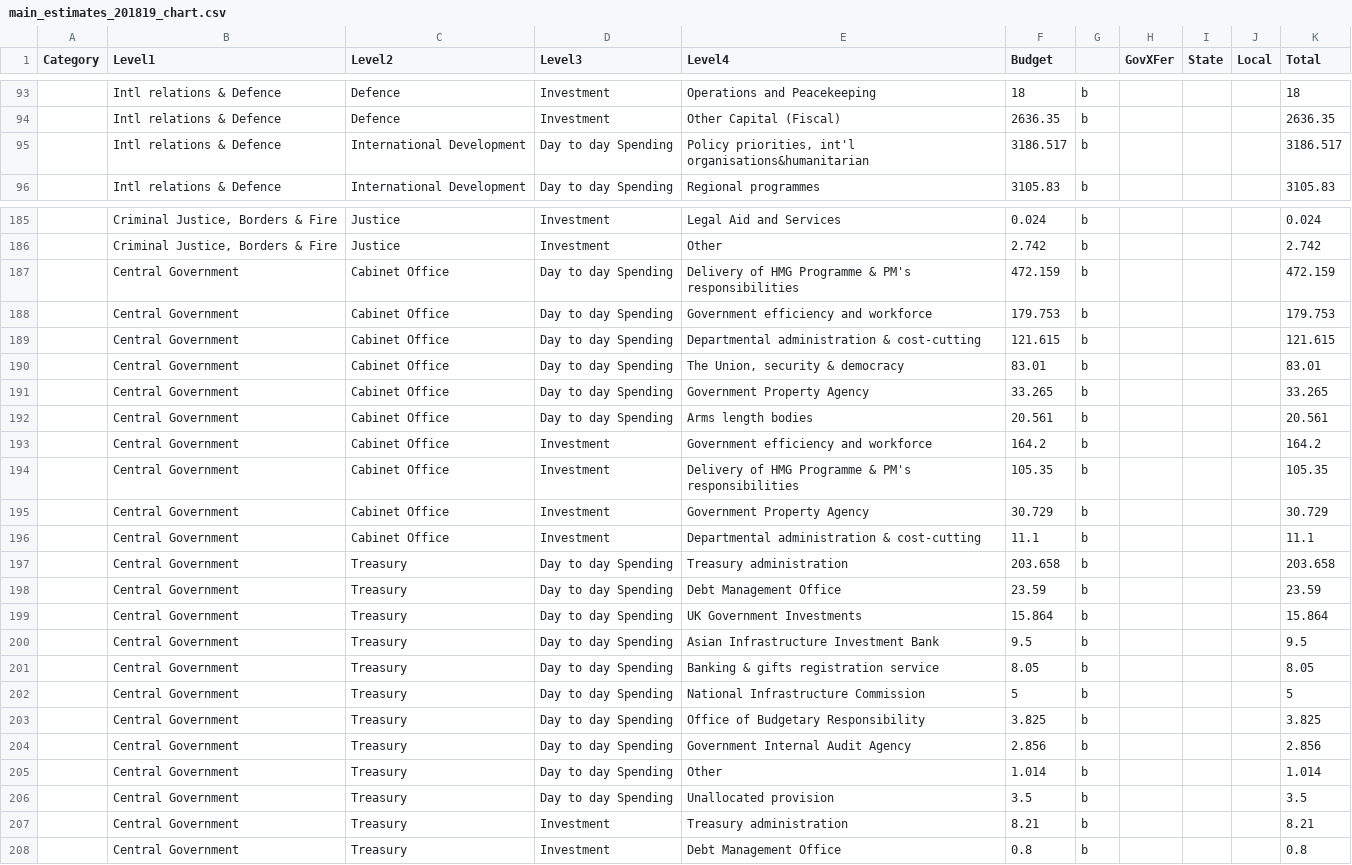
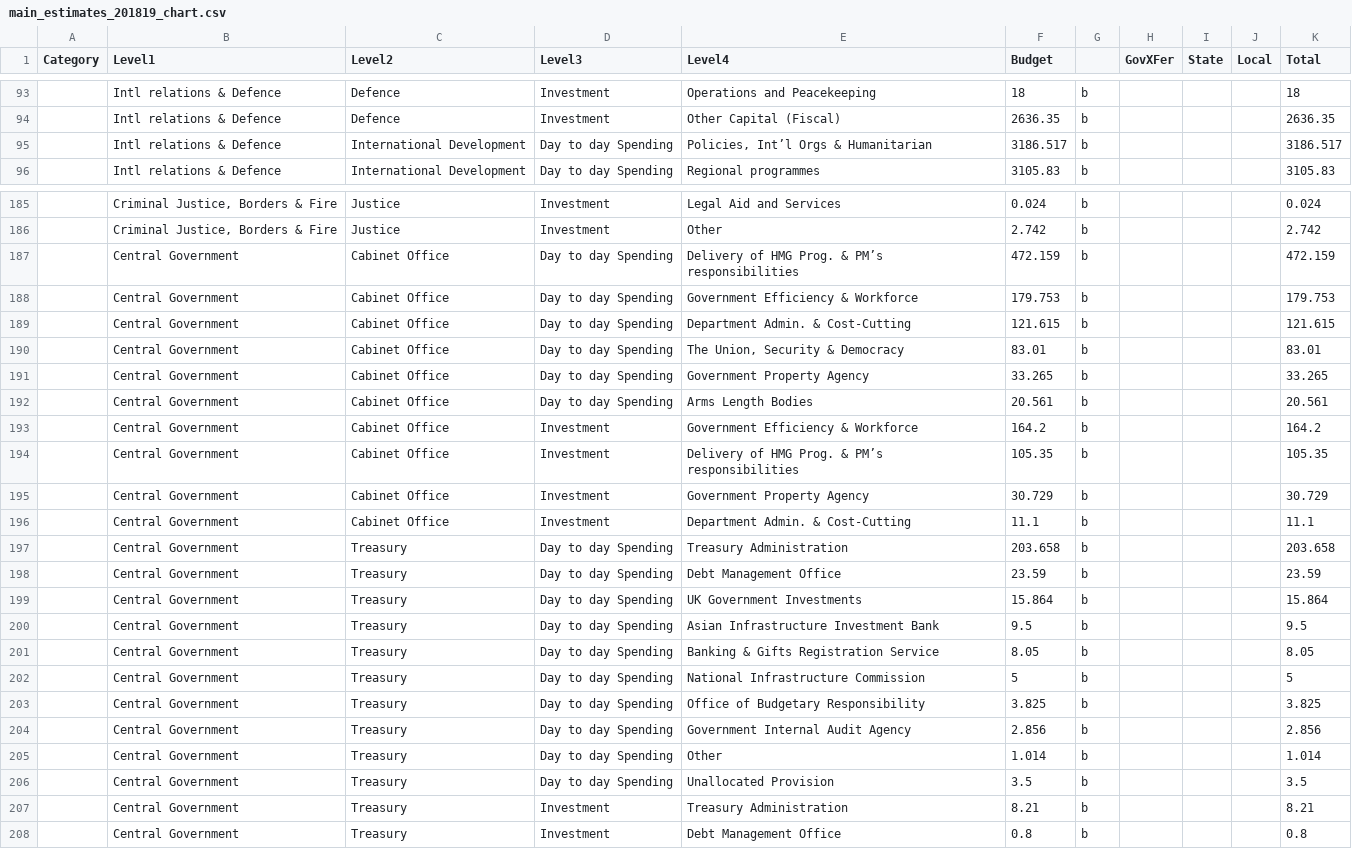
Before and after one commit to mzakharova/me, a CSV file: data/main_estimates_201819_chart.csv, drawn as a sheet; only a part is shown, gaps mark what is left out; the diff covers the shown part only; the diff names each change by its address in the sheet, - before the commit and + after, or states it on an @@ line.

Commit message:
Add files via upload

```diff
--- a/data/main_estimates_201819_chart.csv
+++ b/data/main_estimates_201819_chart.csv
-E95 (Level4): Policy priorities, int'l organisations&humanitarian
+E95 (Level4): Policies, Int’l Orgs & Humanitarian
-E187 (Level4): …of HMG Programme & PM's responsibilities
+E187 (Level4): …of HMG Prog. & PM’s responsibilities
-E188 (Level4): Government efficiency and workforce
+E188 (Level4): Government Efficiency & Workforce
-E189 (Level4): Departmental administration & cost-cutting
+E189 (Level4): Department Admin. & Cost-Cutting
-E190 (Level4): The Union, security & democracy
+E190 (Level4): The Union, Security & Democracy
-E192 (Level4): Arms length bodies
+E192 (Level4): Arms Length Bodies
-E193 (Level4): Government efficiency and workforce
+E193 (Level4): Government Efficiency & Workforce
-E194 (Level4): …of HMG Programme & PM's responsibilities
+E194 (Level4): …of HMG Prog. & PM’s responsibilities
-E196 (Level4): Departmental administration & cost-cutting
+E196 (Level4): Department Admin. & Cost-Cutting
-E197 (Level4): Treasury administration
+E197 (Level4): Treasury Administration
-E201 (Level4): Banking & gifts registration service
+E201 (Level4): Banking & Gifts Registration Service
-E206 (Level4): Unallocated provision
+E206 (Level4): Unallocated Provision
-E207 (Level4): Treasury administration
+E207 (Level4): Treasury Administration
```
Also changed, not shown: 2 moved rows and 19 edited cells elsewhere in this file.
